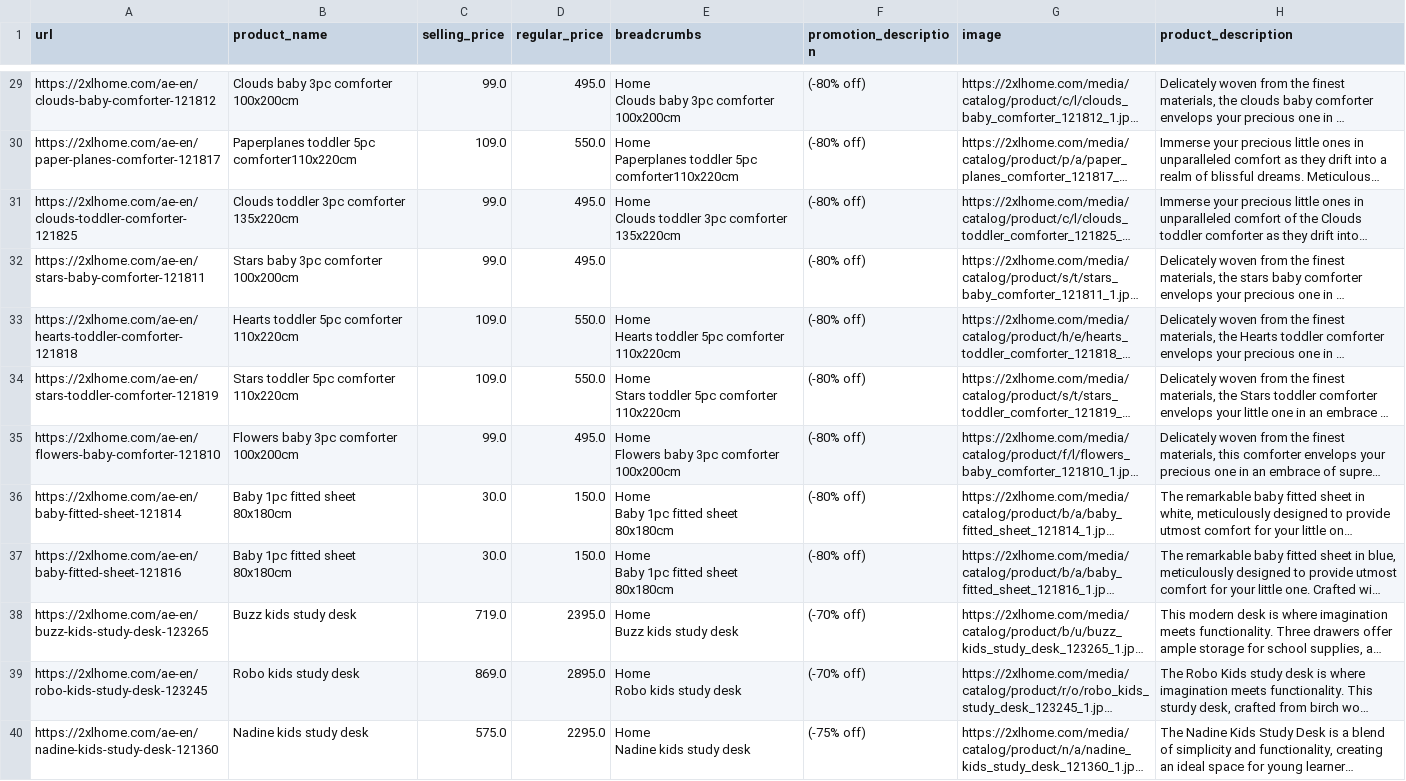
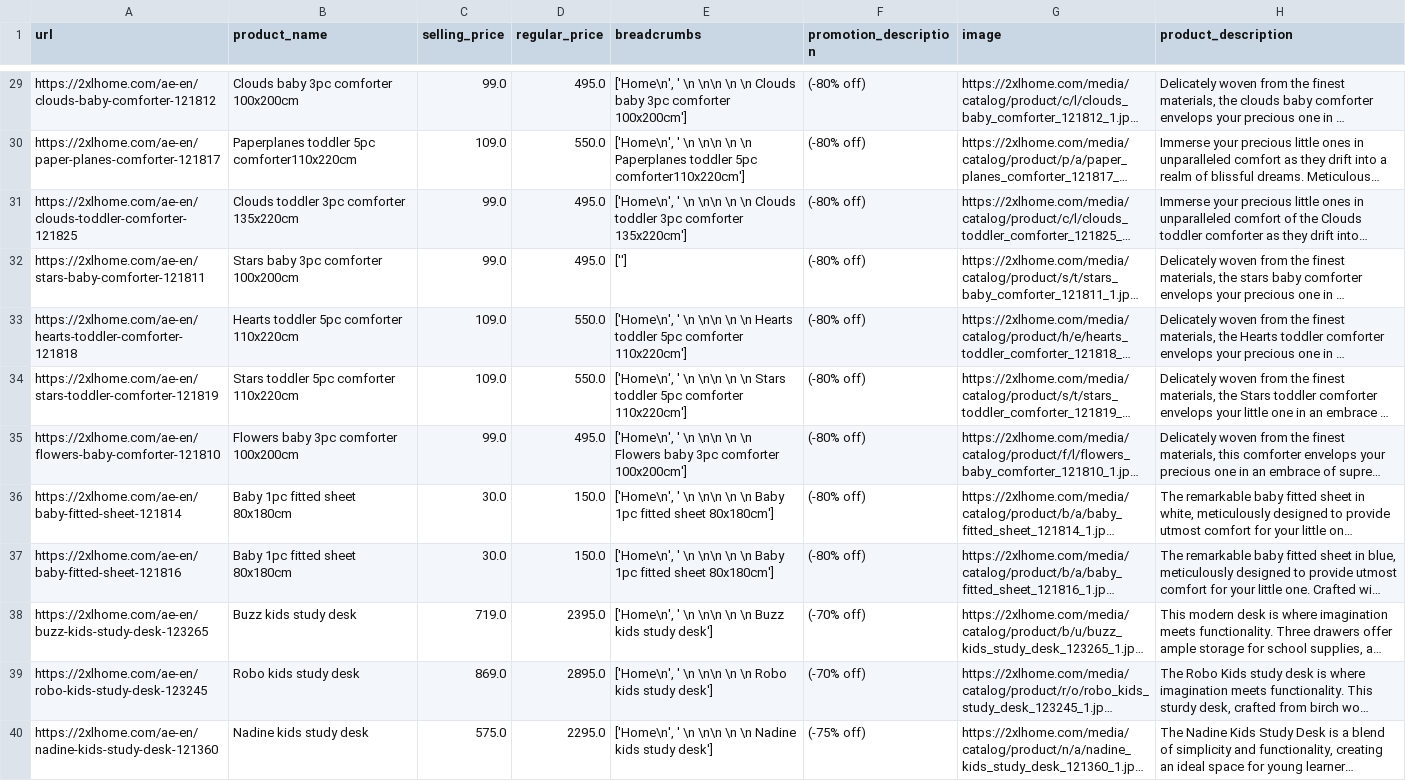
Before and after one commit to manu-v-j/hw-training, a CSV file: 2025-07-23/2xlhome_clean.csv, drawn as a sheet; only a part is shown, gaps mark what is left out; long unchanged cells end in …; ↵ is a line break in a cell; the diff covers the shown part only; the diff names each change by its address in the sheet, - before the commit and + after, or states it on an @@ line.

```diff
--- a/2025-07-23/2xlhome_clean.csv
+++ b/2025-07-23/2xlhome_clean.csv
-E29 (breadcrumbs): Home ↵ Clouds baby 3pc comforter 100x200cm
+E29 (breadcrumbs): ['Home\n', ' \n \n\n \n \n Clouds baby 3pc comforter 100x200cm']
-E30 (breadcrumbs): Home ↵ Paperplanes toddler 5pc comforter110x220cm
+E30 (breadcrumbs): ['Home\n', ' \n \n\n \n \n Paperplanes toddler 5pc comforter110x220cm']
-E31 (breadcrumbs): Home ↵ Clouds toddler 3pc comforter 135x220cm
+E31 (breadcrumbs): ['Home\n', ' \n \n\n \n \n Clouds toddler 3pc comforter 135x220cm']
-E32 (breadcrumbs): (empty)
+E32 (breadcrumbs): ['']
-E33 (breadcrumbs): Home ↵ Hearts toddler 5pc comforter 110x220cm
+E33 (breadcrumbs): ['Home\n', ' \n \n\n \n \n Hearts toddler 5pc comforter 110x220cm']
-E34 (breadcrumbs): Home ↵ Stars toddler 5pc comforter 110x220cm
+E34 (breadcrumbs): ['Home\n', ' \n \n\n \n \n Stars toddler 5pc comforter 110x220cm']
-E35 (breadcrumbs): Home ↵ Flowers baby 3pc comforter 100x200cm
+E35 (breadcrumbs): ['Home\n', ' \n \n\n \n \n Flowers baby 3pc comforter 100x200cm']
-E36:E37 (breadcrumbs): Home ↵ Baby 1pc fitted sheet 80x180cm
+E36:E37 (breadcrumbs): ['Home\n', ' \n \n\n \n \n Baby 1pc fitted sheet 80x180cm']
-E38 (breadcrumbs): Home ↵ Buzz kids study desk
+E38 (breadcrumbs): ['Home\n', ' \n \n\n \n \n Buzz kids study desk']
-E39 (breadcrumbs): Home ↵ Robo kids study desk
+E39 (breadcrumbs): ['Home\n', ' \n \n\n \n \n Robo kids study desk']
-E40 (breadcrumbs): Home ↵ Nadine kids study desk
+E40 (breadcrumbs): ['Home\n', ' \n \n\n \n \n Nadine kids study desk']
```
Also changed, not shown: 38 edited cells elsewhere in this file, 1 other file.
